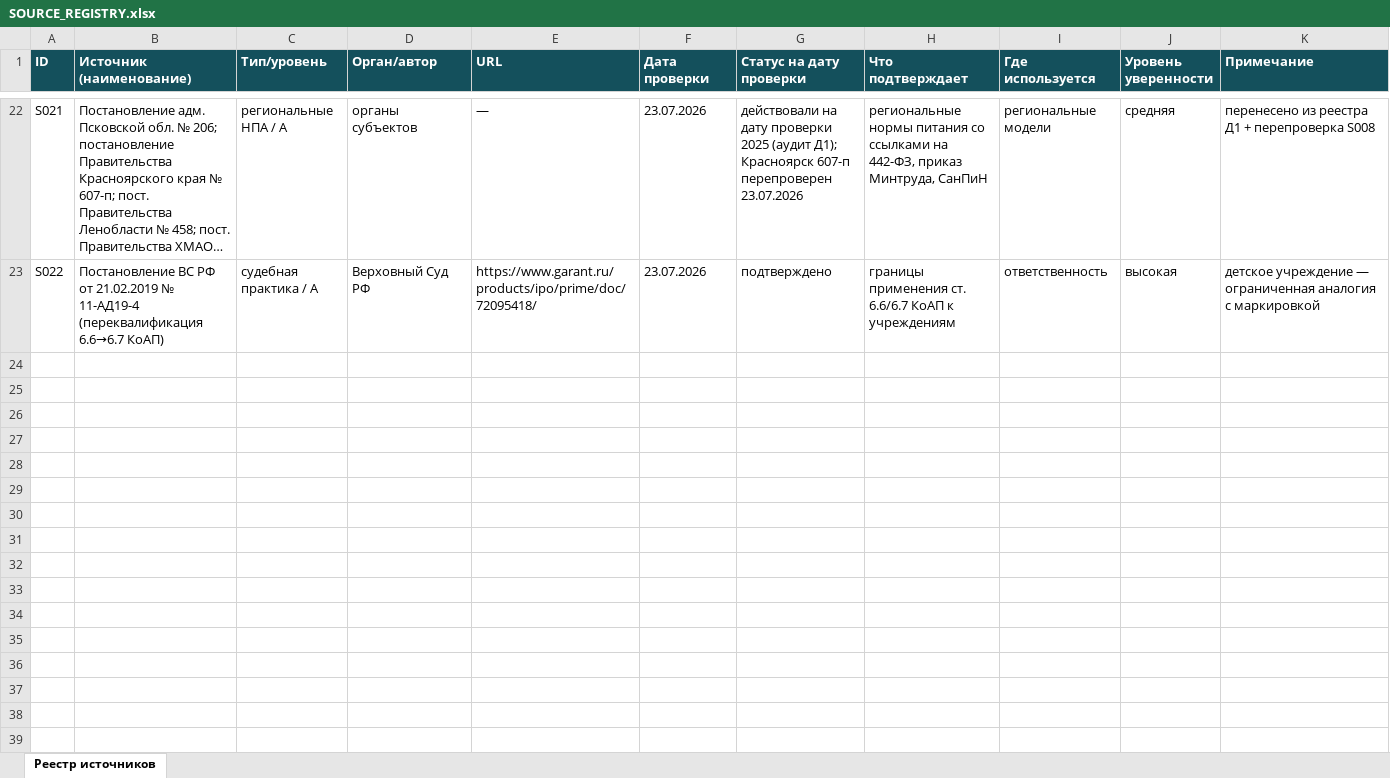
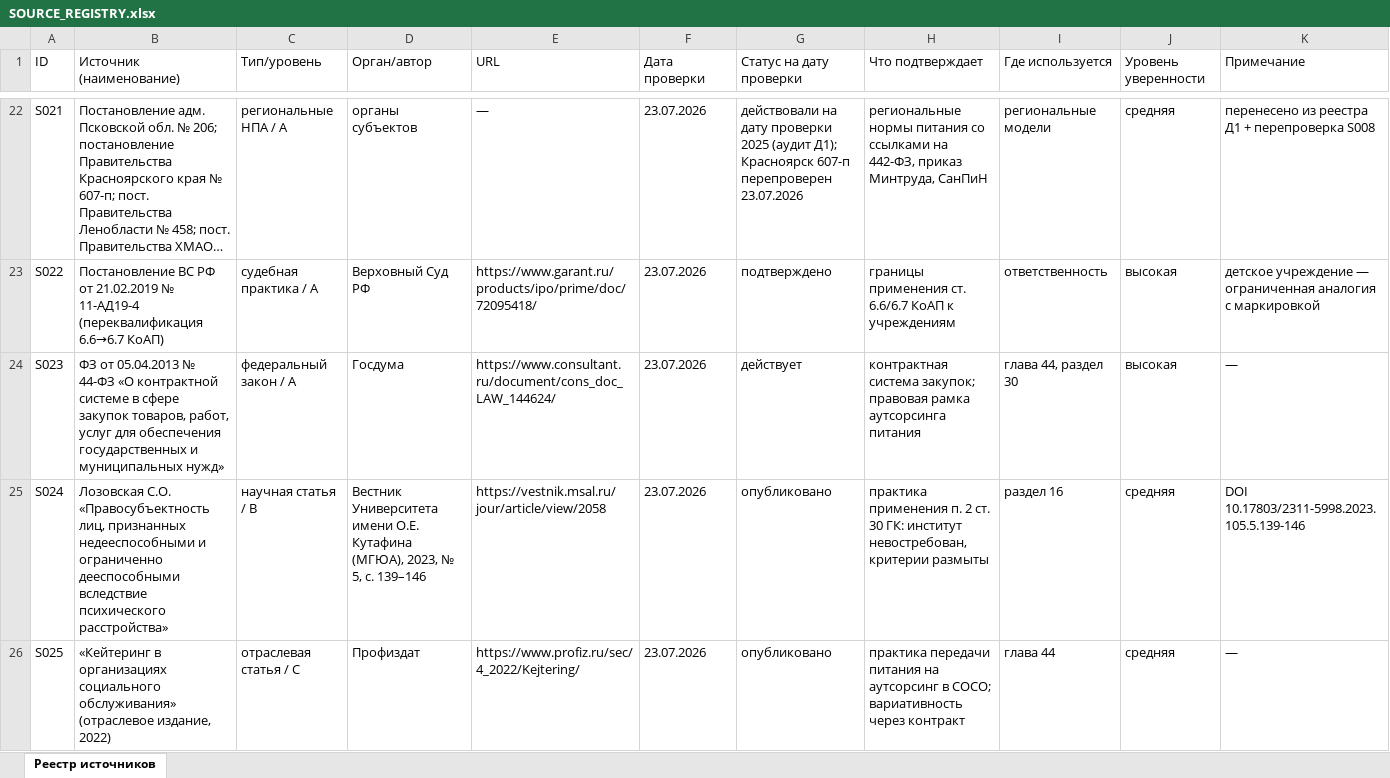
Before and after one commit to qlolp/seminar-variable-food-2026, an Excel workbook: 04_приложения_и_реестры/SOURCE_REGISTRY.xlsx, sheet Реестр источников, drawn as a sheet; only a part is shown, gaps mark what is left out; long unchanged cells end in …; values as stored, in another font and other column widths than the file's, no borders; the diff covers the shown part only; the diff names each change by its address in the sheet, - before the commit and + after, or states it on an @@ line.

Commit message:
Глава 44 (аутсорсинг) + разделы 12.11/15.11/16.10 + приложения 39-42 (4282-26, питьевой режим, ДДИ, калькулятор) + реестры S023-S027/M-comf/M-hydr, пересборка PDF 270/227

```diff
--- a/04_приложения_и_реестры/SOURCE_REGISTRY.xlsx (sheet Реестр источников)
+++ b/04_приложения_и_реестры/SOURCE_REGISTRY.xlsx (sheet Реестр источников)
@@ A1:K1 fill: #14505C → none, bold: on → off, text colour: #FFFFFF → black @@
+row 24: S023 | ФЗ от 05.04.2013 № 44-ФЗ «О контрактной системе в сфере закупок товаров, работ, услуг для обеспечения государственных и муниципальных нужд» | федеральный закон / A | Госдума | https://www.consultant.ru/document/cons_doc_LAW_144624/ | 23.07.2026 | действует | контрактная система закупок; правовая рамка аутсорсинга питания | глава 44, раздел 30 | высокая | —
+row 25: S024 | Лозовская С.О. «Правосубъектность лиц, признанных недееспособными и ограниченно дееспособными вследствие психического расстройства» | научная статья / B | Вестник Университета имени О.Е. Кутафина (МГЮА), 2023, № 5, с. 139–146 | https://vestnik.msal.ru/jour/article/view/2058 | 23.07.2026 | опубликовано | практика применения п. 2 ст. 30 ГК: институт невостребован, критерии размыты | раздел 16 | средняя | DOI 10.17803/2311-5998.2023.105.5.139-146
+row 26: S025 | «Кейтеринг в организациях социального обслуживания» (отраслевое издание, 2022) | отраслевая статья / C | Профиздат | https://www.profiz.ru/sec/4_2022/Kejtering/ | 23.07.2026 | опубликовано | практика передачи питания на аутсорсинг в СОСО; вариативность через контракт | глава 44 | средняя | —
```
Also changed, not shown: 2 added rows and 5 edited cells elsewhere in this sheet, 04_приложения_и_реестры/MEDICAL_EVIDENCE.xlsx, проект/MEDICAL_EVIDENCE.xlsx, 23 other files.
